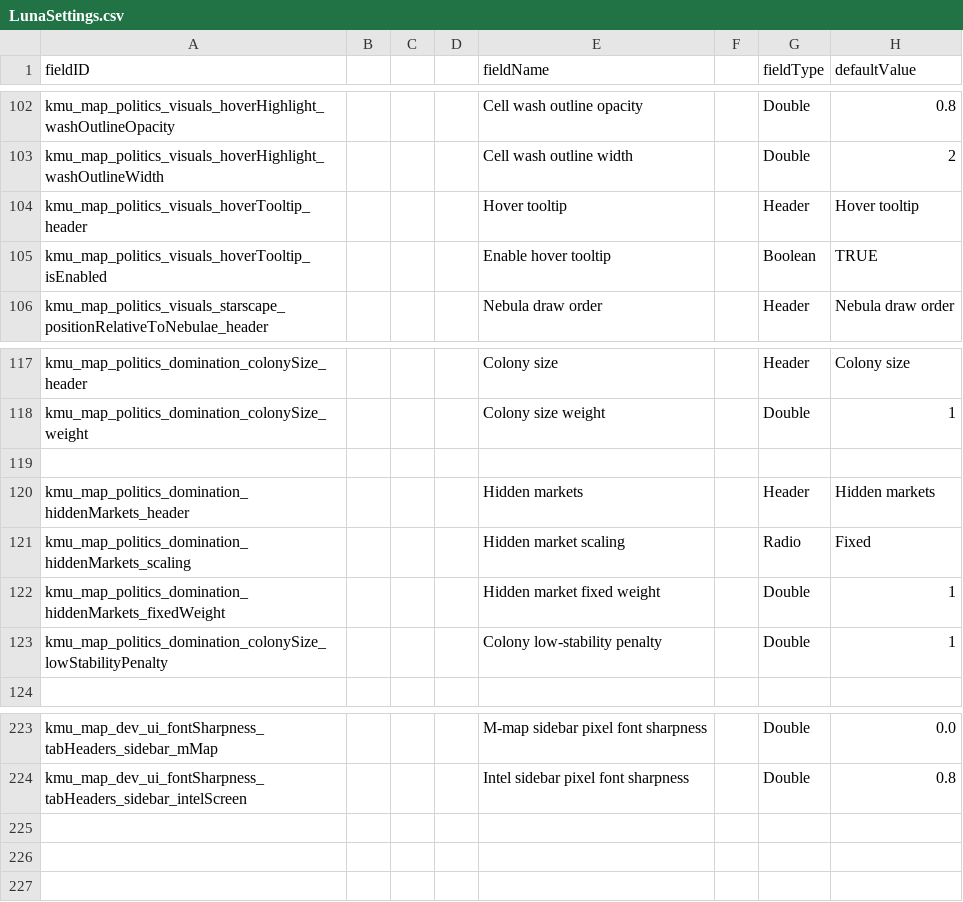
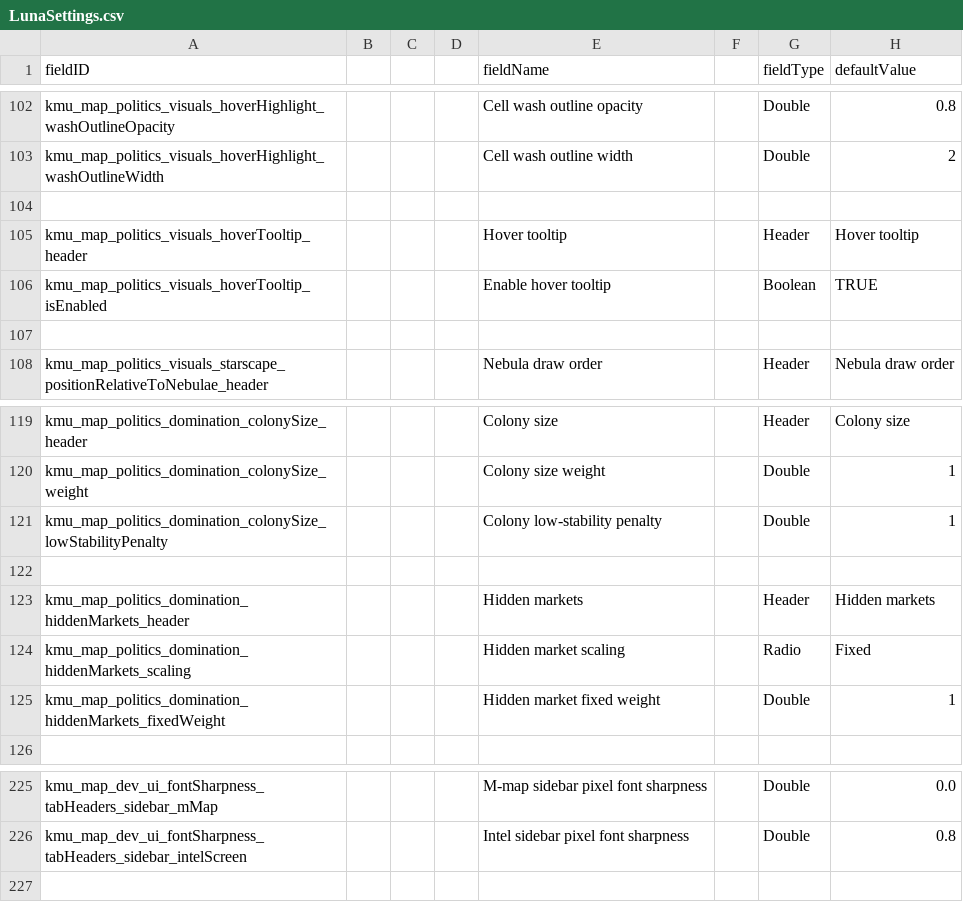
Before and after one commit to Klark-Morrigan/Starsector-Mod-KMU, a CSV file: data/config/LunaSettings.csv, drawn as a sheet; only a part is shown, gaps mark what is left out; removed rows and columns are numbered as before the commit, all else as after; rows hold the shown columns only; the diff names each change by its address in the sheet, - before the commit and + after, or states it on an @@ line.

Commit message:
chore: fix setting placement and separators

```diff
--- a/data/config/LunaSettings.csv
+++ b/data/config/LunaSettings.csv
+row 104: (empty)
+row 107: (empty)
@@ row 123 moved to row 121: kmu_map_politics_domination_colonySize_l… @@
-row 225: (empty)
-row 226: (empty)
```
